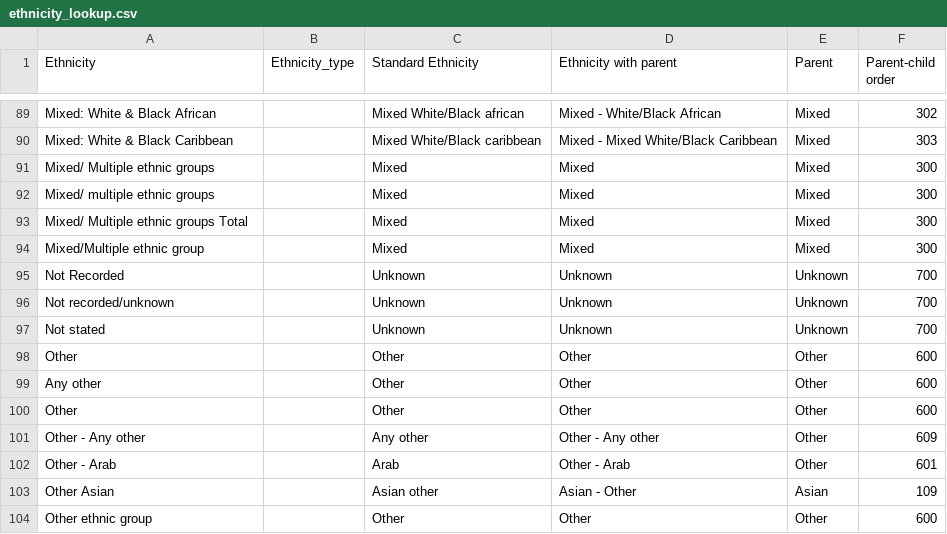
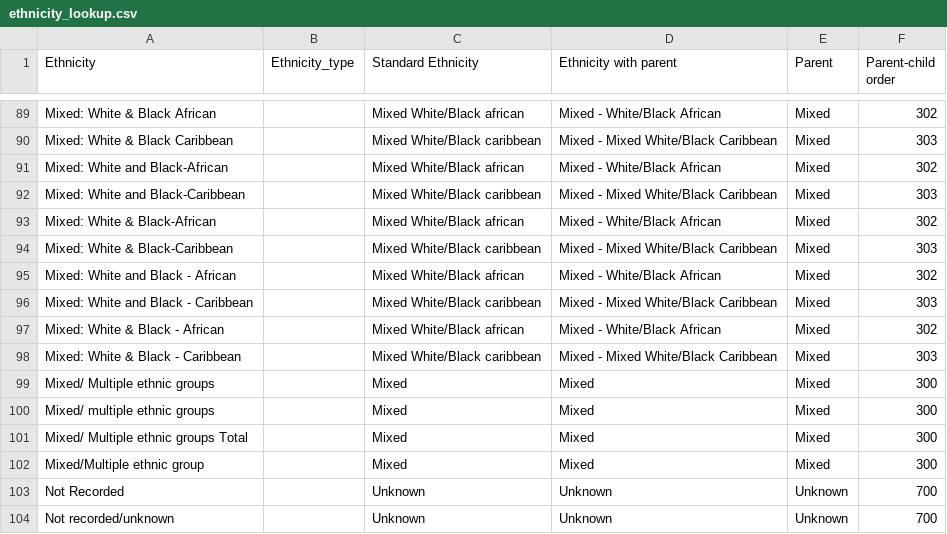
Before and after one commit to ukgov-equality-hub/ethnicity-facts-and-figures, a CSV file: application/data/ethnicity_lookup.csv, drawn as a sheet; only a part is shown, gaps mark what is left out; the shorter side is filled out with more unchanged rows.

Commit message:
updates to ethnicity lookup

```diff
--- a/application/data/ethnicity_lookup.csv
+++ b/application/data/ethnicity_lookup.csv
@@ -90,2 +90,10 @@ Mixed: White & Black African,,Mixed White/Black african,Mixed - White/Black Afri
 Mixed: White & Black Caribbean,,Mixed White/Black caribbean,Mixed - Mixed White/Black Caribbean,Mixed,303
+Mixed: White and Black-African,,Mixed White/Black african,Mixed - White/Black African,Mixed,302
+Mixed: White and Black-Caribbean,,Mixed White/Black caribbean,Mixed - Mixed White/Black Caribbean,Mixed,303
+Mixed: White & Black-African,,Mixed White/Black african,Mixed - White/Black African,Mixed,302
+Mixed: White & Black-Caribbean,,Mixed White/Black caribbean,Mixed - Mixed White/Black Caribbean,Mixed,303
+Mixed: White and Black - African,,Mixed White/Black african,Mixed - White/Black African,Mixed,302
+Mixed: White and Black - Caribbean,,Mixed White/Black caribbean,Mixed - Mixed White/Black Caribbean,Mixed,303
+Mixed: White & Black - African,,Mixed White/Black african,Mixed - White/Black African,Mixed,302
+Mixed: White & Black - Caribbean,,Mixed White/Black caribbean,Mixed - Mixed White/Black Caribbean,Mixed,303
 Mixed/ Multiple ethnic groups,,Mixed,Mixed,Mixed,300
```
